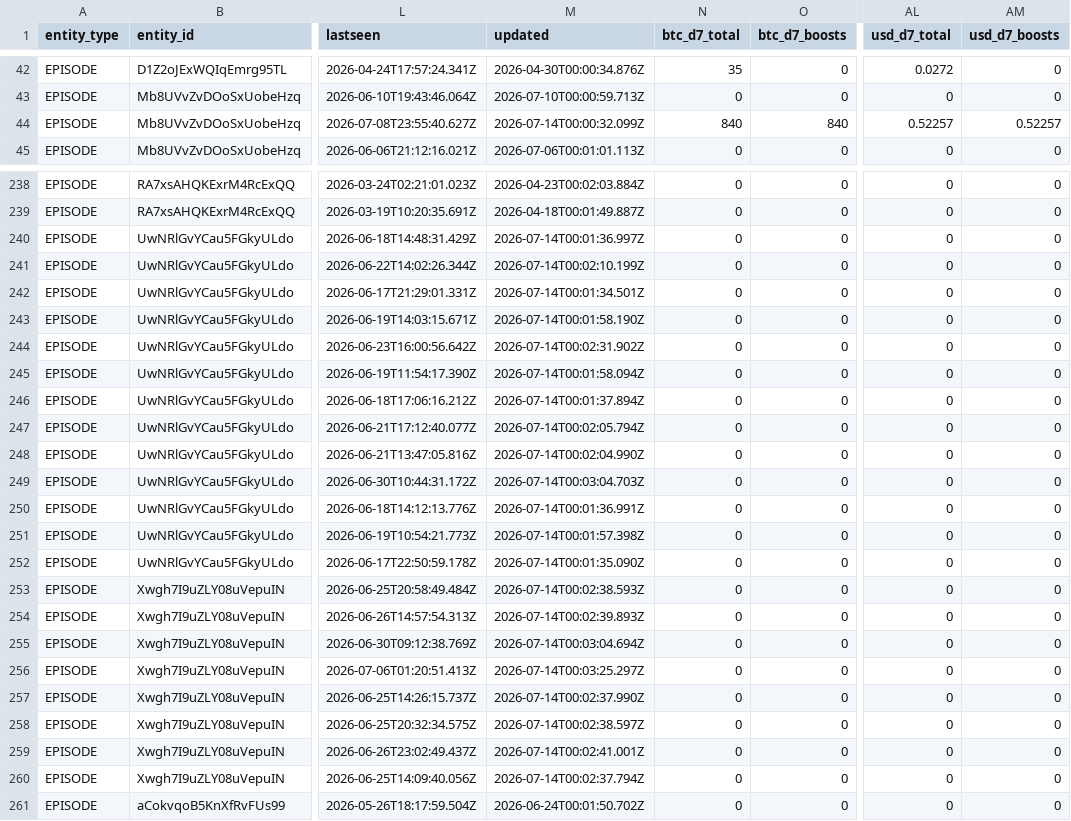
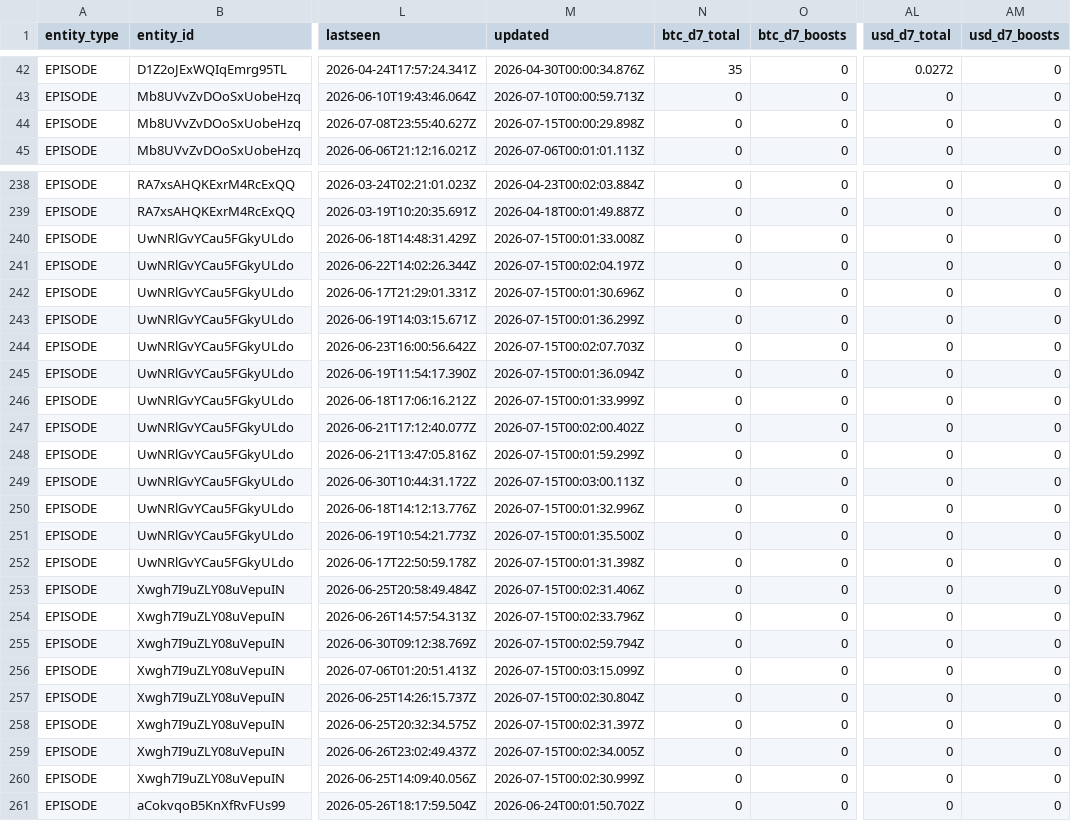
Before and after one commit to ReedBTC/localbitcoiners, a CSV file: data/fountain-api.csv, drawn as a sheet; only a part is shown, gaps mark what is left out; the diff covers the shown part only; the diff names each change by its address in the sheet, - before the commit and + after, or states it on an @@ line.

```diff
--- a/data/fountain-api.csv
+++ b/data/fountain-api.csv
-M44 (updated): 2026-07-14T00:00:32.099Z
+M44 (updated): 2026-07-15T00:00:29.898Z
-N44 (btc_d7_total): 840
+N44 (btc_d7_total): 0
-O44 (btc_d7_boosts): 840
+O44 (btc_d7_boosts): 0
-AL44 (usd_d7_total): 0.52257
+AL44 (usd_d7_total): 0
-AM44 (usd_d7_boosts): 0.52257
+AM44 (usd_d7_boosts): 0
-M240 (updated): 2026-07-14T00:01:36.997Z
+M240 (updated): 2026-07-15T00:01:33.008Z
-M241 (updated): 2026-07-14T00:02:10.199Z
+M241 (updated): 2026-07-15T00:02:04.197Z
-M242 (updated): 2026-07-14T00:01:34.501Z
+M242 (updated): 2026-07-15T00:01:30.696Z
-M243 (updated): 2026-07-14T00:01:58.190Z
+M243 (updated): 2026-07-15T00:01:36.299Z
-M244 (updated): 2026-07-14T00:02:31.902Z
+M244 (updated): 2026-07-15T00:02:07.703Z
-M245 (updated): 2026-07-14T00:01:58.094Z
+M245 (updated): 2026-07-15T00:01:36.094Z
-M246 (updated): 2026-07-14T00:01:37.894Z
+M246 (updated): 2026-07-15T00:01:33.999Z
-M247 (updated): 2026-07-14T00:02:05.794Z
+M247 (updated): 2026-07-15T00:02:00.402Z
-M248 (updated): 2026-07-14T00:02:04.990Z
+M248 (updated): 2026-07-15T00:01:59.299Z
-M249 (updated): 2026-07-14T00:03:04.703Z
+M249 (updated): 2026-07-15T00:03:00.113Z
-M250 (updated): 2026-07-14T00:01:36.991Z
+M250 (updated): 2026-07-15T00:01:32.996Z
-M251 (updated): 2026-07-14T00:01:57.398Z
+M251 (updated): 2026-07-15T00:01:35.500Z
-M252 (updated): 2026-07-14T00:01:35.090Z
+M252 (updated): 2026-07-15T00:01:31.398Z
-M253 (updated): 2026-07-14T00:02:38.593Z
+M253 (updated): 2026-07-15T00:02:31.406Z
-M254 (updated): 2026-07-14T00:02:39.893Z
+M254 (updated): 2026-07-15T00:02:33.796Z
-M255 (updated): 2026-07-14T00:03:04.694Z
+M255 (updated): 2026-07-15T00:02:59.794Z
-M256 (updated): 2026-07-14T00:03:25.297Z
+M256 (updated): 2026-07-15T00:03:15.099Z
-M257 (updated): 2026-07-14T00:02:37.990Z
+M257 (updated): 2026-07-15T00:02:30.804Z
-M258 (updated): 2026-07-14T00:02:38.597Z
+M258 (updated): 2026-07-15T00:02:31.397Z
-M259 (updated): 2026-07-14T00:02:41.001Z
+M259 (updated): 2026-07-15T00:02:34.005Z
-M260 (updated): 2026-07-14T00:02:37.794Z
+M260 (updated): 2026-07-15T00:02:30.999Z
```
Also changed, not shown: 57 edited cells elsewhere in this file, data/leaderboards.csv, data/sats.csv, 4 other files.
